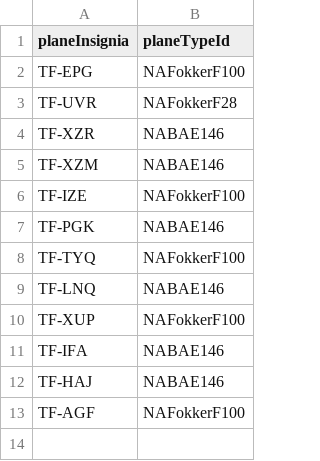
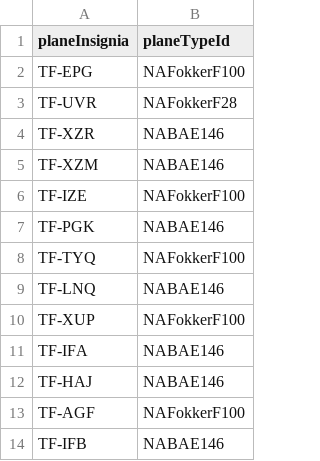
Before and after one commit to vesteinnbjarna/NaNAir, a CSV file: IO/Data/Planes.csv, drawn as a sheet.

```diff
--- a/IO/Data/Planes.csv
+++ b/IO/Data/Planes.csv
@@ -13 +13,2 @@ TF-HAJ,NABAE146
 TF-AGF,NAFokkerF100
+TF-IFB,NABAE146
```
Also changed, not shown: IO/Data/Crew.csv, IO/Data/Routes.csv, 3 other files.
